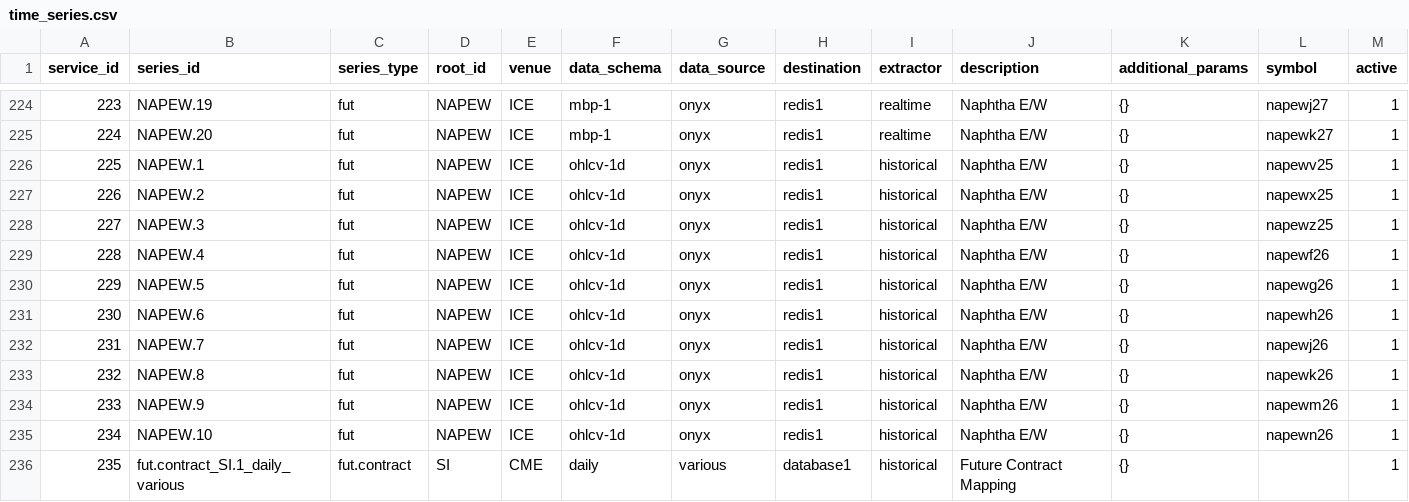
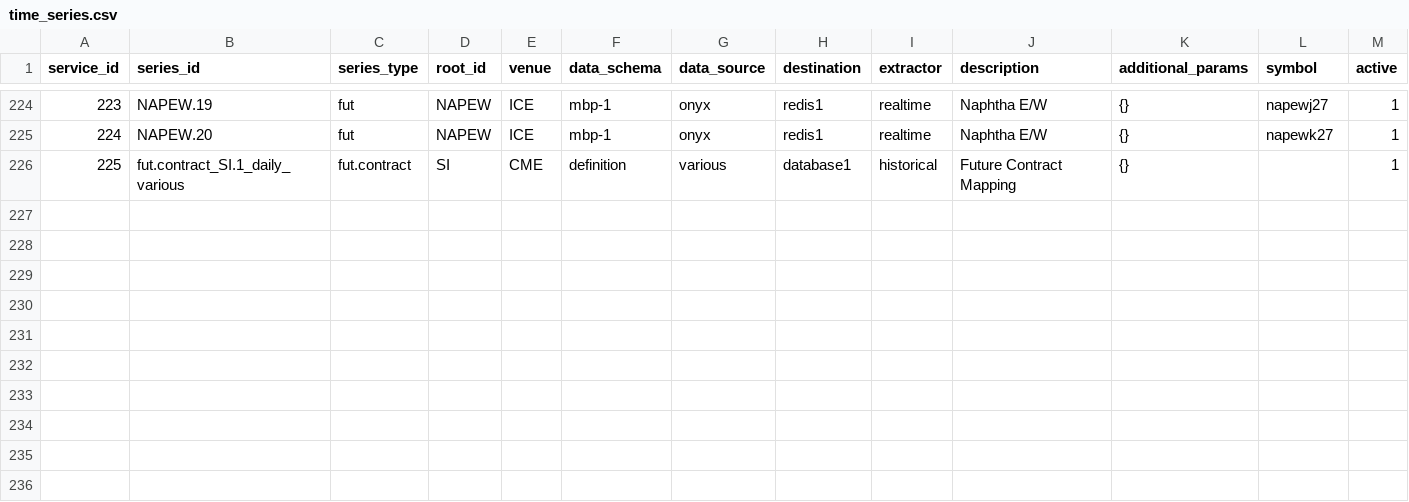
Before and after one commit to cw07/dataflow, a CSV file: src/dataflow/config/time_series.csv, drawn as a sheet; only a part is shown, gaps mark what is left out; removed rows and columns are numbered as before the commit, all else as after; the diff names each change by its address in the sheet, - before the commit and + after, or states it on an @@ line.

```diff
--- a/src/dataflow/config/time_series.csv
+++ b/src/dataflow/config/time_series.csv
-row 226: 225 | NAPEW.1 | fut | NAPEW | ICE | ohlcv-1d | onyx | redis1 | historical | Naphtha E/W | {} | napewv25 | 1
-row 227: 226 | NAPEW.2 | fut | NAPEW | ICE | ohlcv-1d | onyx | redis1 | historical | Naphtha E/W | {} | napewx25 | 1
-row 228: 227 | NAPEW.3 | fut | NAPEW | ICE | ohlcv-1d | onyx | redis1 | historical | Naphtha E/W | {} | napewz25 | 1
-row 229: 228 | NAPEW.4 | fut | NAPEW | ICE | ohlcv-1d | onyx | redis1 | historical | Naphtha E/W | {} | napewf26 | 1
-row 230: 229 | NAPEW.5 | fut | NAPEW | ICE | ohlcv-1d | onyx | redis1 | historical | Naphtha E/W | {} | napewg26 | 1
-row 231: 230 | NAPEW.6 | fut | NAPEW | ICE | ohlcv-1d | onyx | redis1 | historical | Naphtha E/W | {} | napewh26 | 1
-row 232: 231 | NAPEW.7 | fut | NAPEW | ICE | ohlcv-1d | onyx | redis1 | historical | Naphtha E/W | {} | napewj26 | 1
-row 233: 232 | NAPEW.8 | fut | NAPEW | ICE | ohlcv-1d | onyx | redis1 | historical | Naphtha E/W | {} | napewk26 | 1
-row 234: 233 | NAPEW.9 | fut | NAPEW | ICE | ohlcv-1d | onyx | redis1 | historical | Naphtha E/W | {} | napewm26 | 1
-row 235: 234 | NAPEW.10 | fut | NAPEW | ICE | ohlcv-1d | onyx | redis1 | historical | Naphtha E/W | {} | napewn26 | 1
@@ column A (service_id) renumbered from row 226 down @@
-F226 (data_schema): daily
+F226 (data_schema): definition
```
Also changed, not shown: 1 other file.
